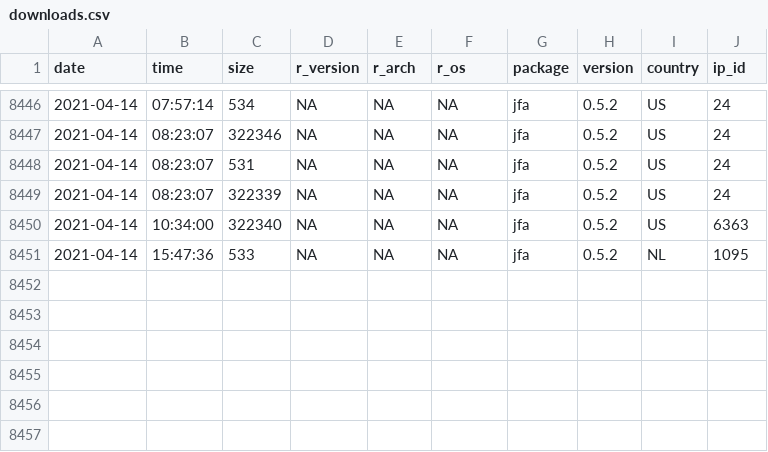
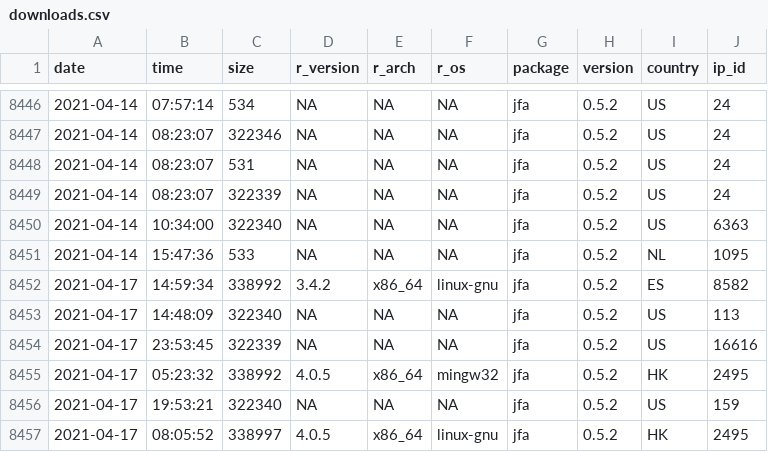
Before and after one commit to koenderks/jfa, a CSV file: reference/figures/readme/worldmap/downloads.csv, drawn as a sheet; only a part is shown, gaps mark what is left out; the diff names each change by its address in the sheet, - before the commit and + after, or states it on an @@ line.

```diff
--- a/reference/figures/readme/worldmap/downloads.csv
+++ b/reference/figures/readme/worldmap/downloads.csv
+row 8452: 2021-04-17 | 14:59:34 | 338992 | 3.4.2 | x86_64 | linux-gnu | jfa | 0.5.2 | ES | 8582
+row 8453: 2021-04-17 | 14:48:09 | 322340 | NA | NA | NA | jfa | 0.5.2 | US | 113
+row 8454: 2021-04-17 | 23:53:45 | 322339 | NA | NA | NA | jfa | 0.5.2 | US | 16616
+row 8455: 2021-04-17 | 05:23:32 | 338992 | 4.0.5 | x86_64 | mingw32 | jfa | 0.5.2 | HK | 2495
+row 8456: 2021-04-17 | 19:53:21 | 322340 | NA | NA | NA | jfa | 0.5.2 | US | 159
+row 8457: 2021-04-17 | 08:05:52 | 338997 | 4.0.5 | x86_64 | linux-gnu | jfa | 0.5.2 | HK | 2495
```
Also changed, not shown: 3 other files.
